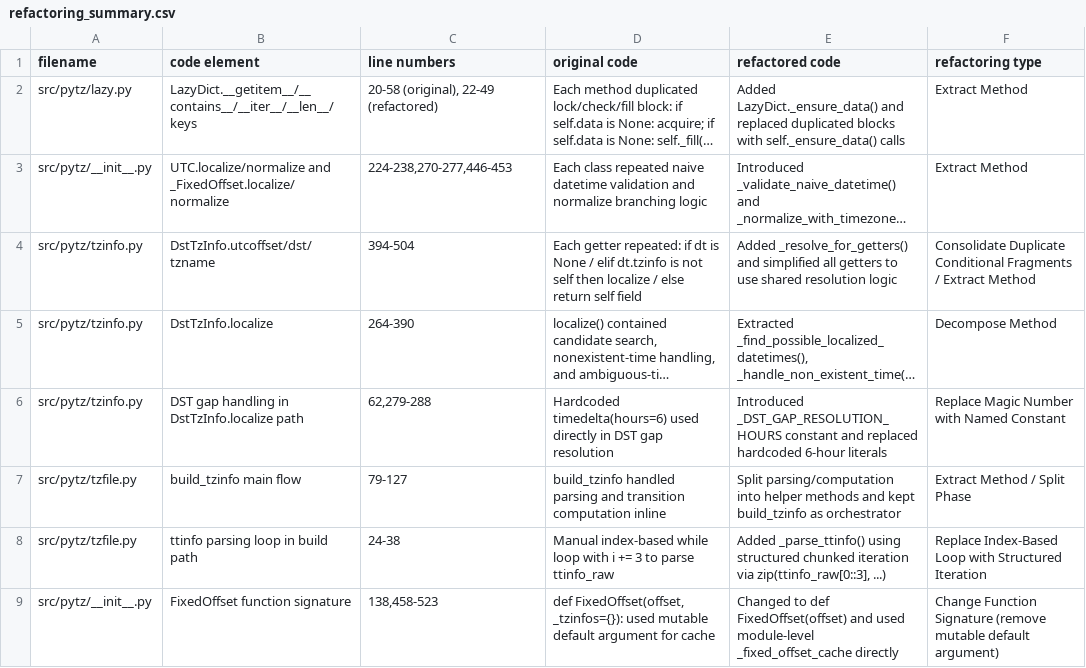
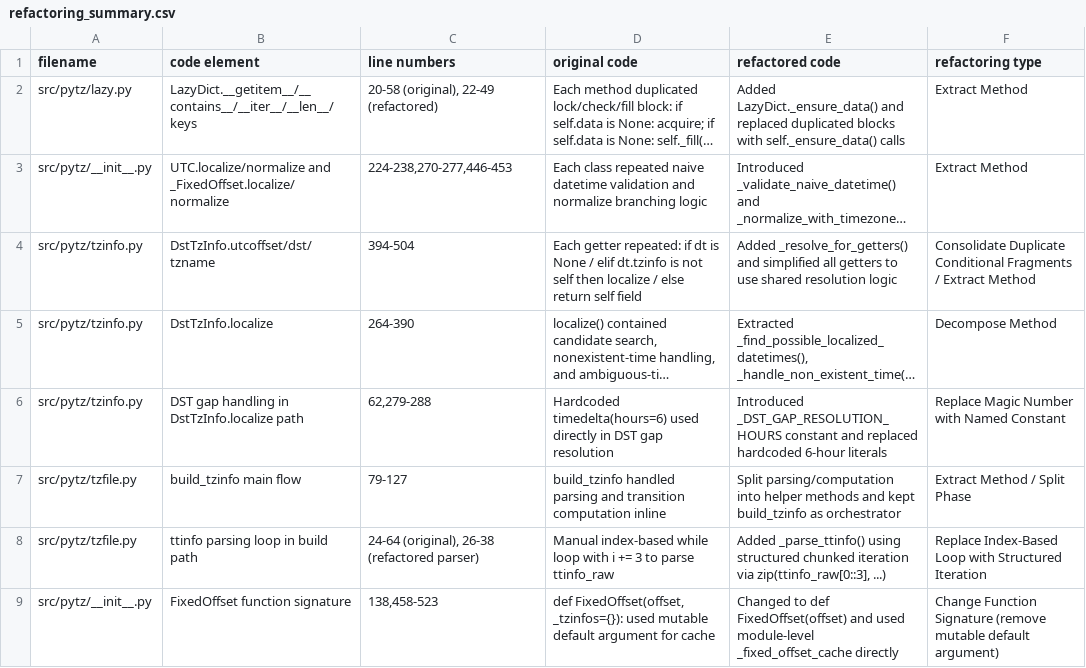
Before and after one commit to Indirafyn/pytz, a CSV file: refactoring_summary.csv, drawn as a sheet; long unchanged cells end in ….

```diff
--- a/refactoring_summary.csv
+++ b/refactoring_summary.csv
@@ -7,3 +7,3 @@ filename,code element,line numbers,original code,refactored code,refactoring typ
 "src/pytz/tzfile.py","build_tzinfo main flow","79-127","build_tzinfo handled parsing and transition computation inline","Split parsing/computation into helper methods and kept build_tzinfo as orchestrator","Extract Method / Split Phase"
-"src/pytz/tzfile.py","ttinfo parsing loop in build path","24-38","Manual index-based while loop with i += 3 to parse ttinfo_raw","Added _parse_ttinfo() using structured chunked iteration via zip(ttinfo_raw[0::3], ...)","Replace Index-Based Loop with Structured Iteration"
+"src/pytz/tzfile.py","ttinfo parsing loop in build path","24-64 (original), 26-38 (refactored parser)","Manual index-based while loop with i += 3 to parse ttinfo_raw","Added _parse_ttinfo() using structured chunked iteration via zip(ttinfo_raw[0::3], ...)","Replace Index-Based Loop with Structured Iteration"
 "src/pytz/__init__.py","FixedOffset function signature","138,458-523","def FixedOffset(offset, _tzinfos={}): used mutable default argument for cache","Changed to def FixedOffset(offset) and used module-level _fixed_offset_cache directly","Change Function Signature (remove mutable default argument)"
```
